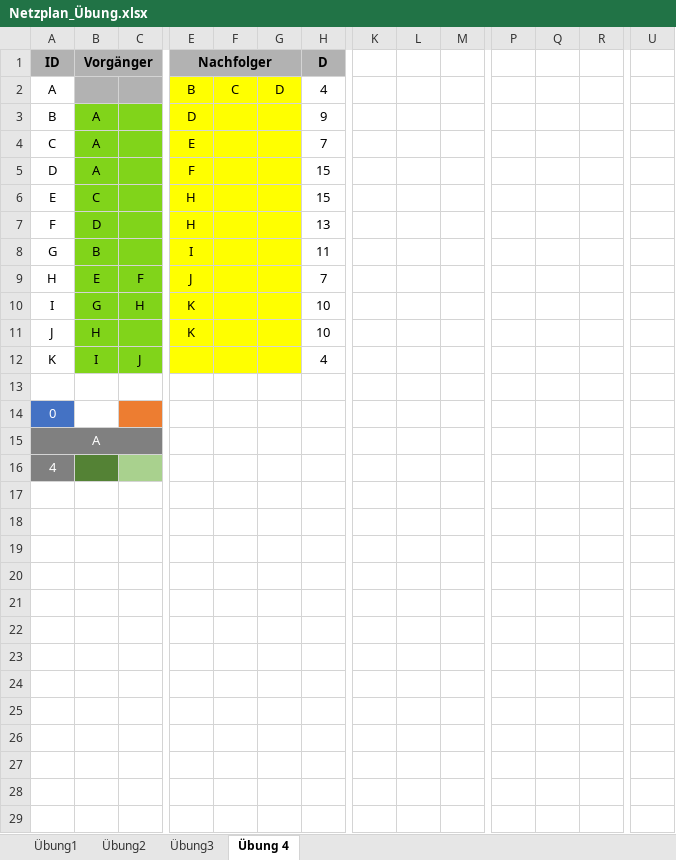
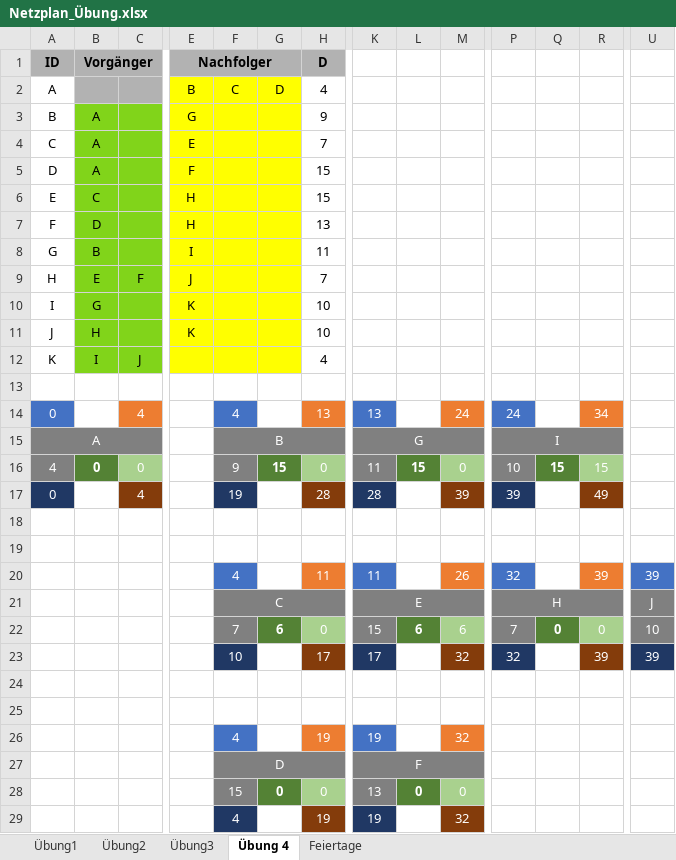
Before and after one commit to SebastianMeisel/QM_PM, an Excel workbook: Übungen/Netzplan_Übung.xlsx, sheet Übung 4, drawn as a sheet; only a part is shown, gaps mark what is left out; values as stored, in another font and other column widths than the file's, no borders; conditional formats not drawn; removed rows and columns are numbered as before the commit, all else as after; rows hold the shown columns only; the diff names each change by its address in the sheet, - before the commit and + after, or states it on an @@ line.

Commit message:
Netzplan Übung 2

```diff
--- a/Übungen/Netzplan_Übung.xlsx (sheet Übung 4)
+++ b/Übungen/Netzplan_Übung.xlsx (sheet Übung 4)
+sheet tab: Feiertage
-E3 (Nachfolger): D
+E3 (Nachfolger): G
-C10: H
+C10: (empty)
+row 14: 0 |  | 4 |  | 4 |  | 13 | 13 |  | 24 | 24 |  | 34
+row 15: A |  |  |  | B |  |  | G |  |  | I
+row 16: 4 | 0 | 0 |  | 9 | 15 | 0 | 11 | 15 | 0 | 10 | 15 | 15
+row 17: 0 |  | 4 |  | 19 |  | 28 | 28 |  | 39 | 39 |  | 49
-A18 (ID): 0
+A18 (ID): (empty)
-A18 fill: #4472C4
+A18 fill: none
-C18 fill: #ED7D31
+C18 fill: none
-A19 (ID): A
+A19 (ID): (empty)
-A19:C19 fill: #808080
+A19:C19 fill: none
-A15:C15 merged
+row 20:  |  |  |  | 4 |  | 11 | 11 |  | 26 | 32 |  | 39 | 39
+row 21:  |  |  |  | C |  |  | E |  |  | H |  |  | J
+row 22:  |  |  |  | 7 | 6 | 0 | 15 | 6 | 6 | 7 | 0 | 0 | 10
+row 23:  |  |  |  | 10 |  | 17 | 17 |  | 32 | 32 |  | 39 | 39
-A24 (ID): 4
+A24 (ID): (empty)
-A24 fill: #808080
+A24 fill: none
-B24 fill: #548235
+B24 fill: none
-C24 fill: #A9D18E
+C24 fill: none
+row 25: (empty)
+row 26:  |  |  |  | 4 |  | 19 | 19 |  | 32
+row 27:  |  |  |  | D |  |  | F
+row 28:  |  |  |  | 15 | 0 | 0 | 13 | 0 | 0
+row 29:  |  |  |  | 4 |  | 19 | 19 |  | 32
```
Also changed, not shown: sheet Übung1, sheet Übung2, sheet Übung3, 1 other file.
